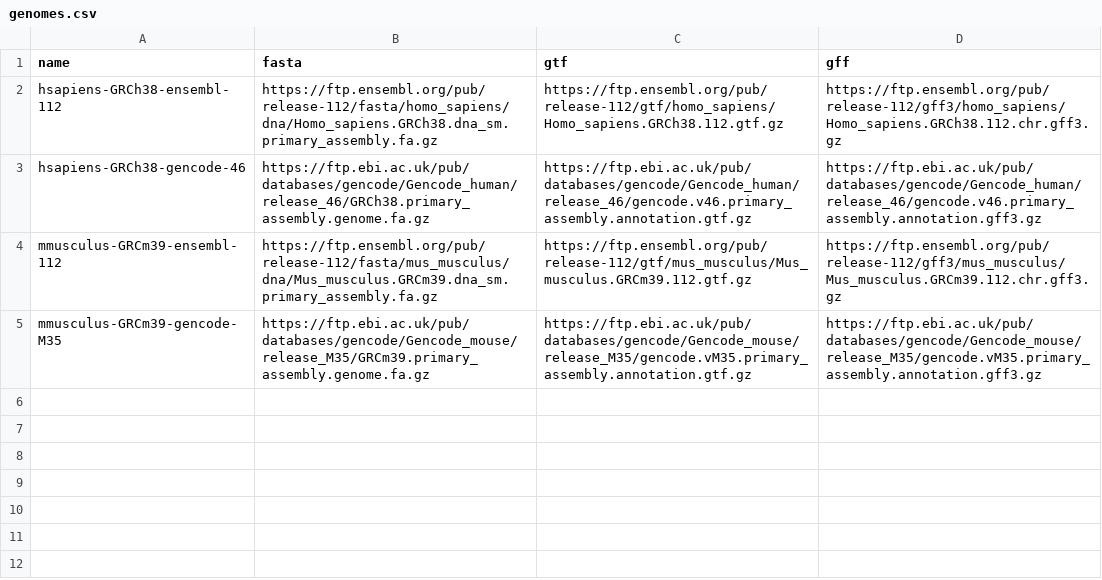
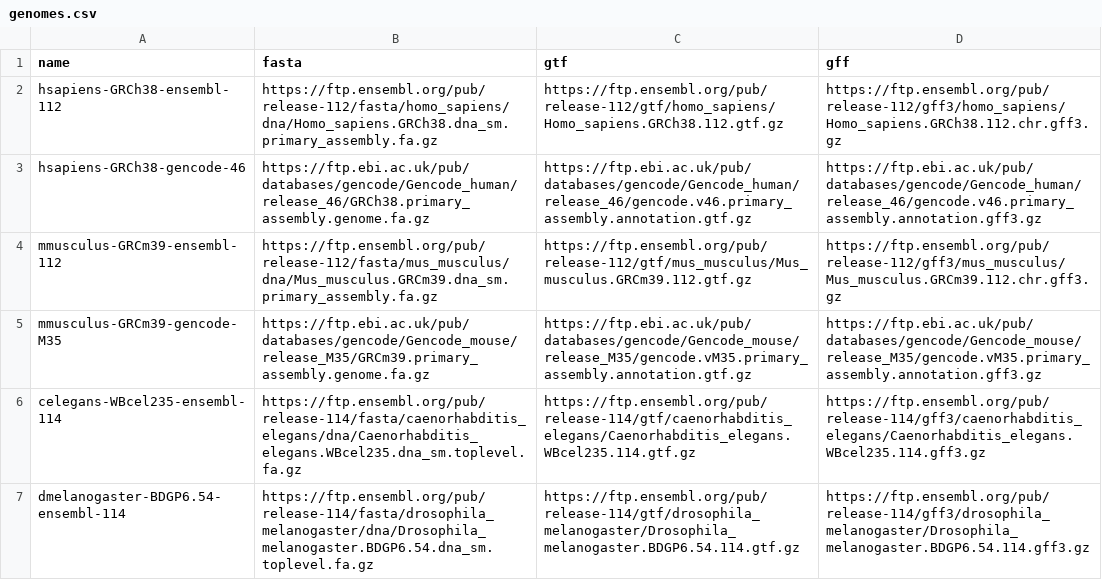
Before and after one commit to tavareshugo/smk-indexer, a CSV file: config/genomes.csv, drawn as a sheet; the diff names each change by its address in the sheet, - before the commit and + after, or states it on an @@ line.

Commit message:
add genomes

```diff
--- a/config/genomes.csv
+++ b/config/genomes.csv
+row 6: celegans-WBcel235-ensembl-114 | https://ftp.ensembl.org/pub/release-114/fasta/caenorhabditis_elegans/dna/Caenorhabditis_elegans.WBcel235.dna_sm.toplevel.fa.gz | https://ftp.ensembl.org/pub/release-114/gtf/caenorhabditis_elegans/Caenorhabditis_elegans.WBcel235.114.gtf.gz | https://ftp.ensembl.org/pub/release-114/gff3/caenorhabditis_elegans/Caenorhabditis_elegans.WBcel235.114.gff3.gz
+row 7: dmelanogaster-BDGP6.54-ensembl-114 | https://ftp.ensembl.org/pub/release-114/fasta/drosophila_melanogaster/dna/Drosophila_melanogaster.BDGP6.54.dna_sm.toplevel.fa.gz | https://ftp.ensembl.org/pub/release-114/gtf/drosophila_melanogaster/Drosophila_melanogaster.BDGP6.54.114.gtf.gz | https://ftp.ensembl.org/pub/release-114/gff3/drosophila_melanogaster/Drosophila_melanogaster.BDGP6.54.114.gff3.gz
```
